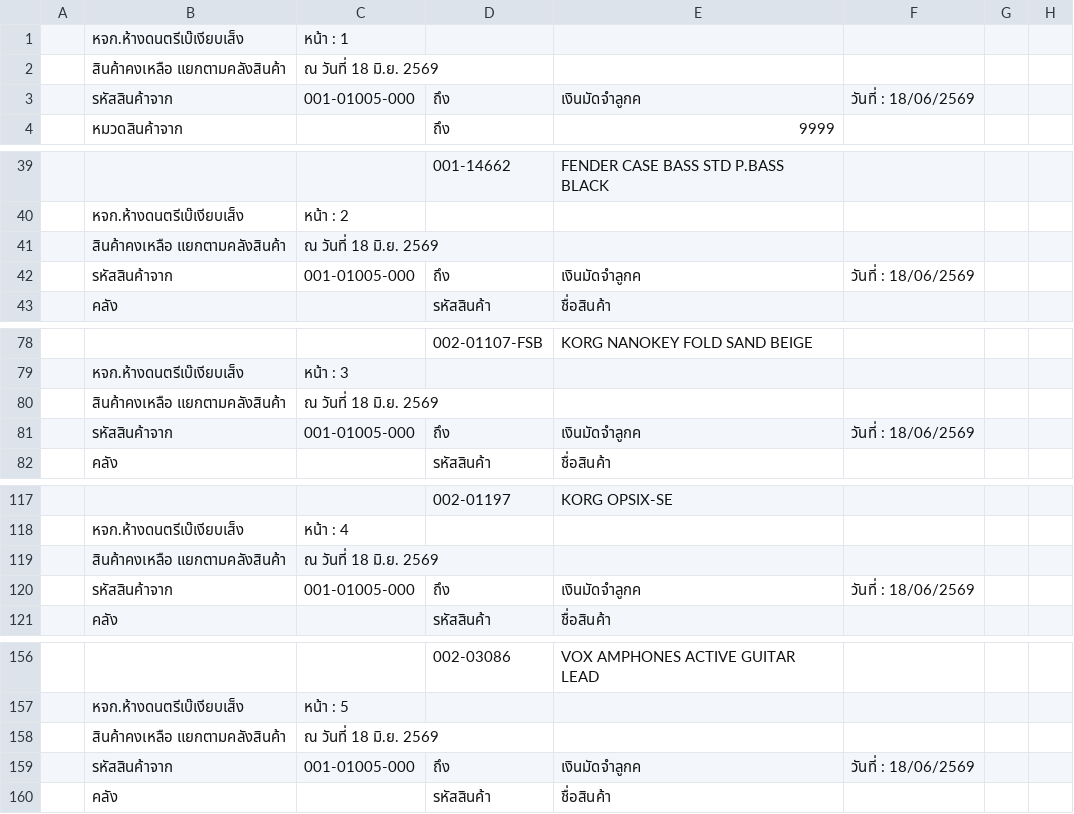
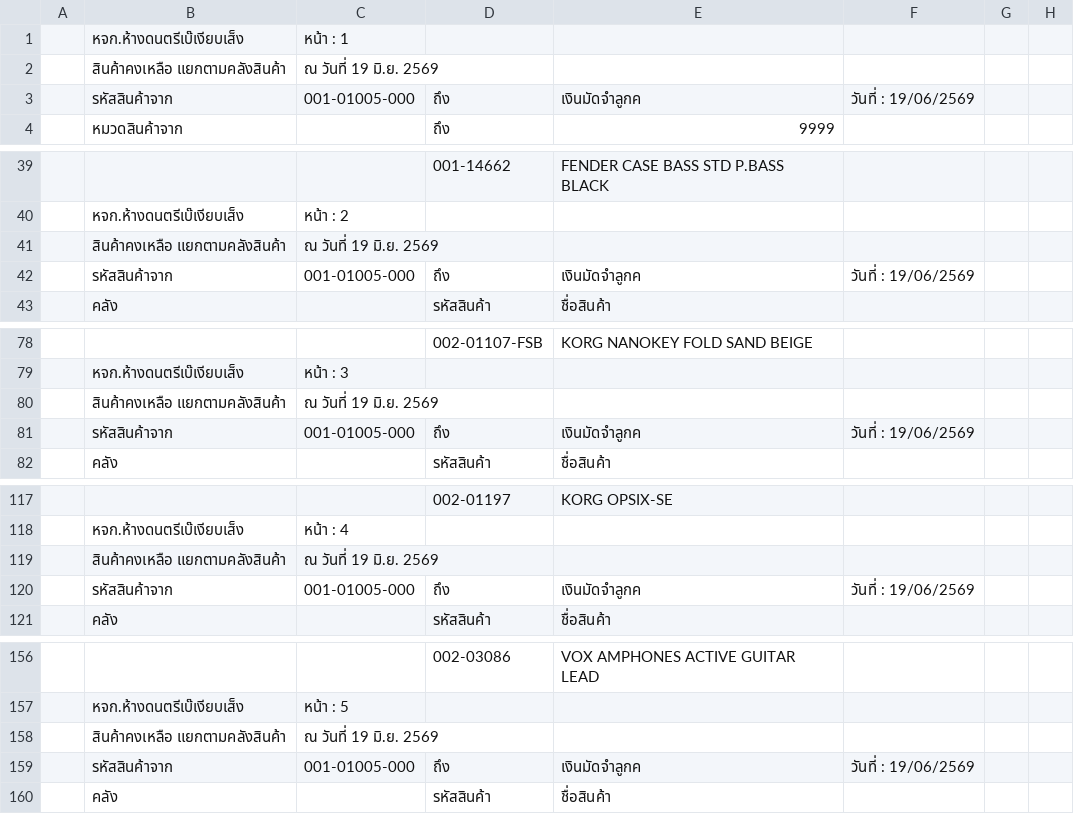
Before and after one commit to paphavinmusicconcept-prog/mscc-stock-data, a CSV file: data/stock_beh_hq.CSV, drawn as a sheet; only a part is shown, gaps mark what is left out; the diff covers the shown part only; the diff names each change by its address in the sheet, - before the commit and + after, or states it on an @@ line.

```diff
--- a/data/stock_beh_hq.CSV
+++ b/data/stock_beh_hq.CSV
-C2: ณ วันที่ 18 มิ.ย. 2569
+C2: ณ วันที่ 19 มิ.ย. 2569
-F3: วันที่ : 18/06/2569
+F3: วันที่ : 19/06/2569
-C41: ณ วันที่ 18 มิ.ย. 2569
+C41: ณ วันที่ 19 มิ.ย. 2569
-F42: วันที่ : 18/06/2569
+F42: วันที่ : 19/06/2569
-C80: ณ วันที่ 18 มิ.ย. 2569
+C80: ณ วันที่ 19 มิ.ย. 2569
-F81: วันที่ : 18/06/2569
+F81: วันที่ : 19/06/2569
-C119: ณ วันที่ 18 มิ.ย. 2569
+C119: ณ วันที่ 19 มิ.ย. 2569
-F120: วันที่ : 18/06/2569
+F120: วันที่ : 19/06/2569
-C158: ณ วันที่ 18 มิ.ย. 2569
+C158: ณ วันที่ 19 มิ.ย. 2569
-F159: วันที่ : 18/06/2569
+F159: วันที่ : 19/06/2569
```
Also changed, not shown: 176 edited cells elsewhere in this file, data/stock_mscc.CSV, data/stock_mscc_warehouse.CSV, 1 other file.
